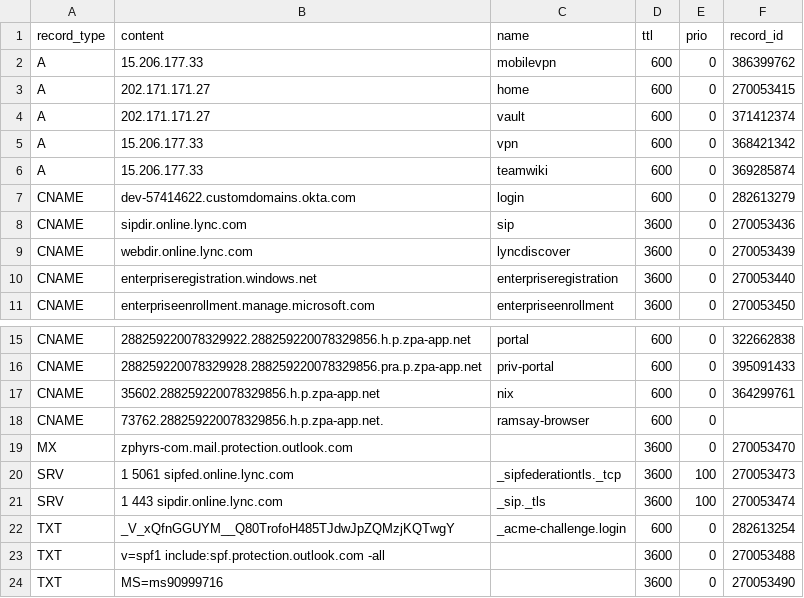
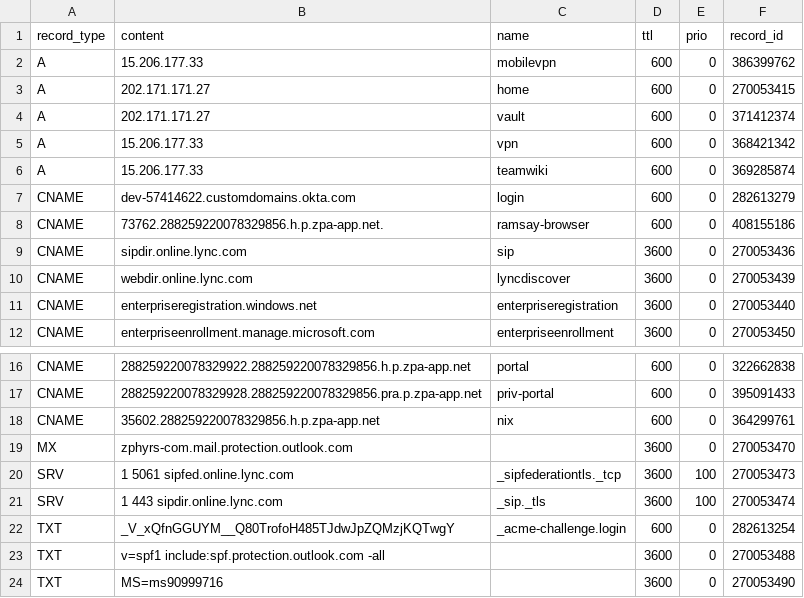
Before and after one commit to jxg81/dns-manager, a CSV file: domains/zphyrs.com/records.csv, drawn as a sheet; only a part is shown, gaps mark what is left out; removed rows and columns are numbered as before the commit, all else as after; the diff names each change by its address in the sheet, - before the commit and + after, or states it on an @@ line.

Commit message:
update record ids

```diff
--- a/domains/zphyrs.com/records.csv
+++ b/domains/zphyrs.com/records.csv
+row 8: CNAME | 73762.288259220078329856.h.p.zpa-app.net. | ramsay-browser | 600 | 0 | 408155186
-row 18: CNAME | 73762.288259220078329856.h.p.zpa-app.net. | ramsay-browser | 600 | 0
```
Also changed, not shown: 1 other file.
